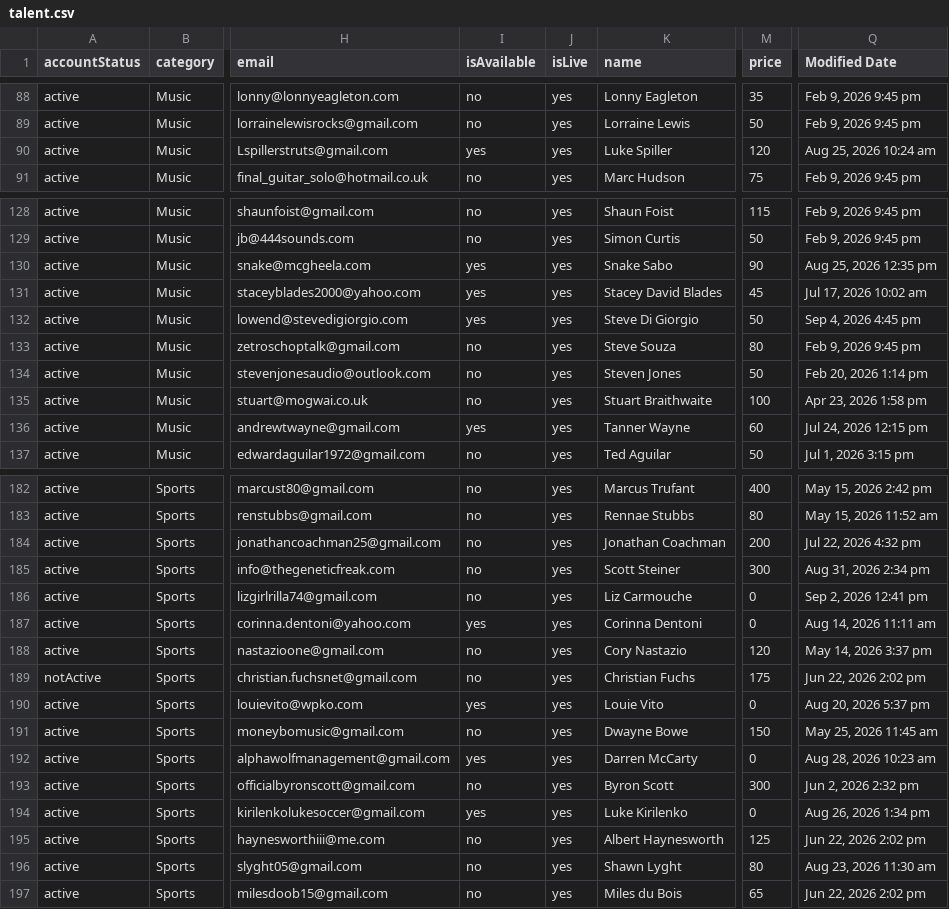
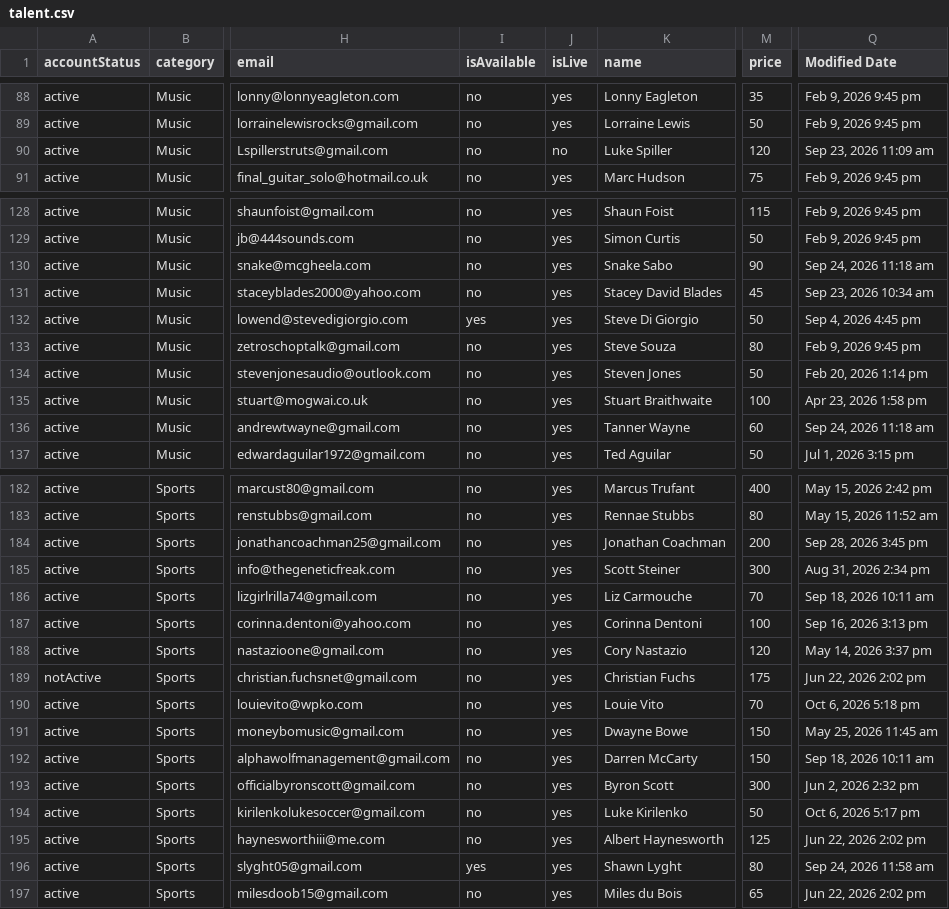
Before and after one commit to hellomle/revops, a CSV file: data/default/talent.csv, drawn as a sheet; only a part is shown, gaps mark what is left out; the diff covers the shown part only; the diff names each change by its address in the sheet, - before the commit and + after, or states it on an @@ line.

```diff
--- a/data/default/talent.csv
+++ b/data/default/talent.csv
-I90 (isAvailable): yes
+I90 (isAvailable): no
-J90 (isLive): yes
+J90 (isLive): no
-Q90 (Modified Date): Aug 25, 2026 10:24 am
+Q90 (Modified Date): Sep 23, 2026 11:09 am
-I130:I131 (isAvailable): yes
+I130:I131 (isAvailable): no
-Q130 (Modified Date): Aug 25, 2026 12:35 pm
+Q130 (Modified Date): Sep 24, 2026 11:18 am
-Q131 (Modified Date): Jul 17, 2026 10:02 am
+Q131 (Modified Date): Sep 23, 2026 10:34 am
-I136 (isAvailable): yes
+I136 (isAvailable): no
-Q136 (Modified Date): Jul 24, 2026 12:15 pm
+Q136 (Modified Date): Sep 24, 2026 11:18 am
-Q184 (Modified Date): Jul 22, 2026 4:32 pm
+Q184 (Modified Date): Sep 28, 2026 3:45 pm
-M186 (price): 0
+M186 (price): 70
-Q186 (Modified Date): Sep 2, 2026 12:41 pm
+Q186 (Modified Date): Sep 18, 2026 10:11 am
-I187 (isAvailable): yes
+I187 (isAvailable): no
-M187 (price): 0
+M187 (price): 100
-Q187 (Modified Date): Aug 14, 2026 11:11 am
+Q187 (Modified Date): Sep 16, 2026 3:13 pm
-I190 (isAvailable): yes
+I190 (isAvailable): no
-M190 (price): 0
+M190 (price): 70
-Q190 (Modified Date): Aug 20, 2026 5:37 pm
+Q190 (Modified Date): Oct 6, 2026 5:18 pm
-I192 (isAvailable): yes
+I192 (isAvailable): no
-M192 (price): 0
+M192 (price): 150
-Q192 (Modified Date): Aug 28, 2026 10:23 am
+Q192 (Modified Date): Sep 18, 2026 10:11 am
-I194 (isAvailable): yes
+I194 (isAvailable): no
-M194 (price): 0
+M194 (price): 50
-Q194 (Modified Date): Aug 26, 2026 1:34 pm
+Q194 (Modified Date): Oct 6, 2026 5:17 pm
-I196 (isAvailable): no
+I196 (isAvailable): yes
-Q196 (Modified Date): Aug 23, 2026 11:30 am
+Q196 (Modified Date): Sep 24, 2026 11:58 am
```
Also changed, not shown: 28 edited cells elsewhere in this file, 2 other files.
